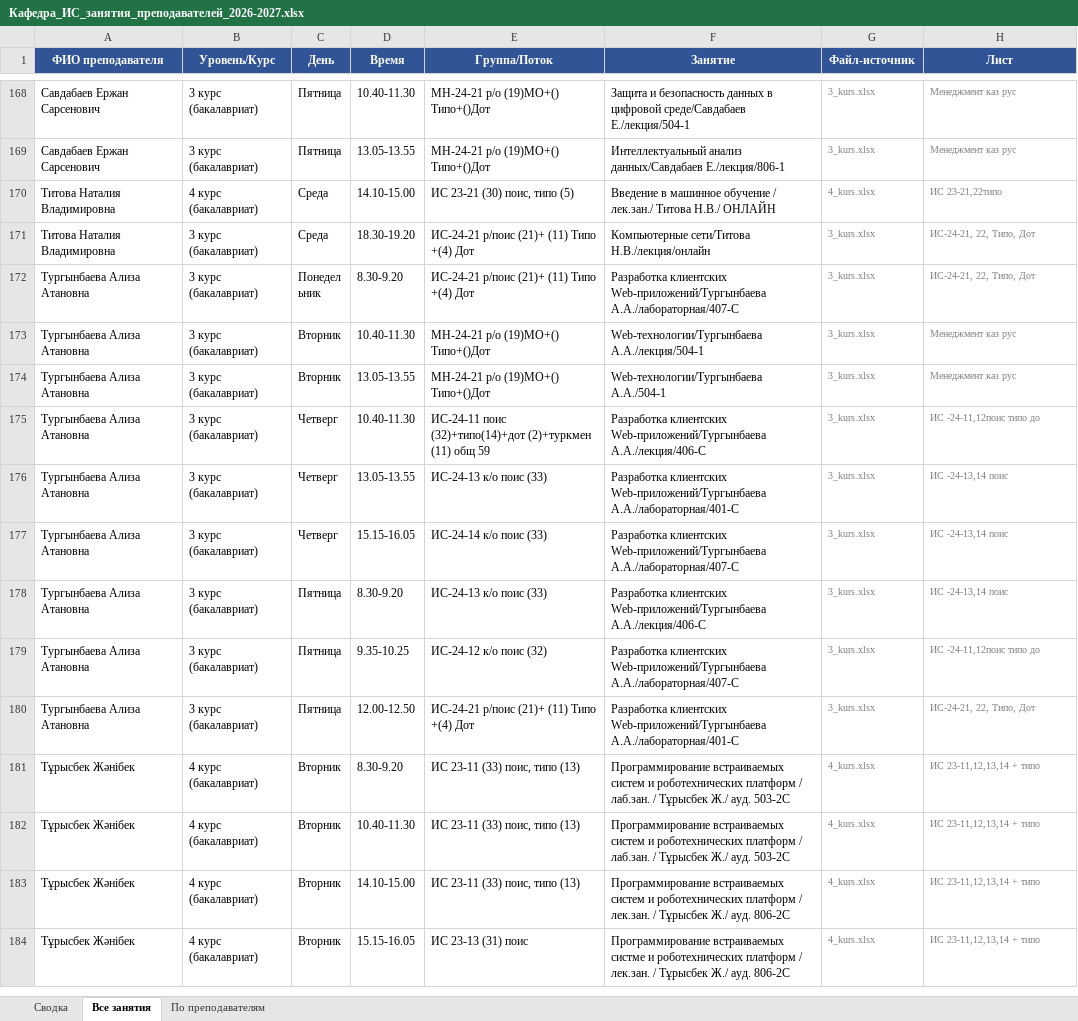
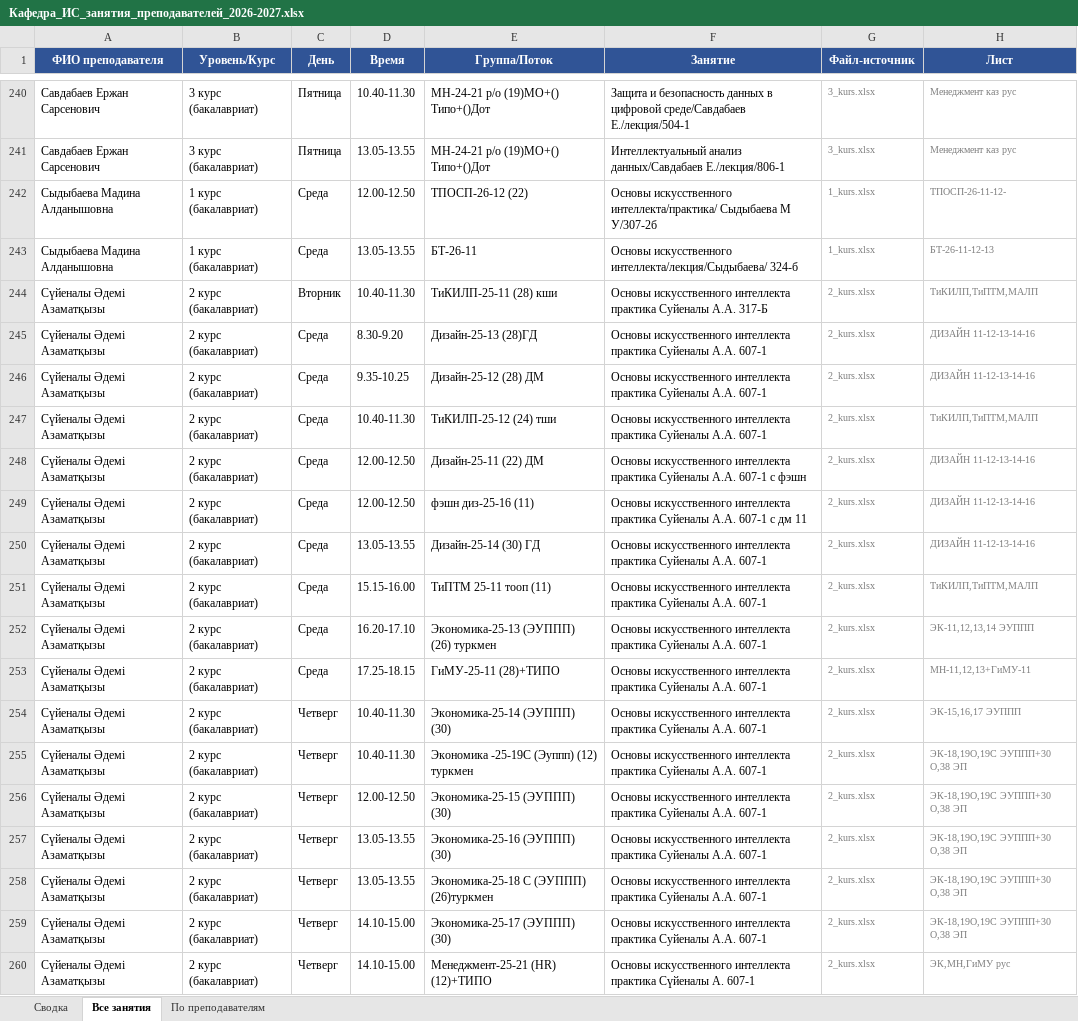
Before and after one commit to drashidinov/ATUscheduleIS, an Excel workbook: dist/Кафедра_ИС_занятия_преподавателей_2026-2027.xlsx, sheet Все занятия, drawn as a sheet; only a part is shown, gaps mark what is left out; the shorter side is filled out with more unchanged rows; values as stored, in another font and other column widths than the file's, no borders; the diff covers the shown part only; the diff names each change by its address in the sheet, - before the commit and + after, or states it on an @@ line.

```diff
--- a/dist/Кафедра_ИС_занятия_преподавателей_2026-2027.xlsx (sheet Все занятия)
+++ b/dist/Кафедра_ИС_занятия_преподавателей_2026-2027.xlsx (sheet Все занятия)
+row 242: Сыдыбаева Мадина Алданышовна | 1 курс (бакалавриат) | Среда | 12.00-12.50 | ТПОСП-26-12 (22) | Основы искусственного интеллекта/практика/ Сыдыбаева М У/307-2б | 1_kurs.xlsx | ТПОСП-26-11-12-
+row 243: Сыдыбаева Мадина Алданышовна | 1 курс (бакалавриат) | Среда | 13.05-13.55 | БТ-26-11 | Основы искусственного интеллекта/лекция/Сыдыбаева/ 324-б | 1_kurs.xlsx | БТ-26-11-12-13
+row 244: Сүйеналы Әдемі Азаматқызы | 2 курс (бакалавриат) | Вторник | 10.40-11.30 | ТиКИЛП-25-11 (28) кши | Основы искусственного интеллекта практика Суйеналы А.А. 317-Б | 2_kurs.xlsx | ТиКИЛП,ТиПТМ,МАЛП
+row 245: Сүйеналы Әдемі Азаматқызы | 2 курс (бакалавриат) | Среда | 8.30-9.20 | Дизайн-25-13 (28)ГД | Основы искусственного интеллекта практика Суйеналы А.А. 607-1 | 2_kurs.xlsx | ДИЗАЙН 11-12-13-14-16
+row 246: Сүйеналы Әдемі Азаматқызы | 2 курс (бакалавриат) | Среда | 9.35-10.25 | Дизайн-25-12 (28) ДМ | Основы искусственного интеллекта практика Суйеналы А.А. 607-1 | 2_kurs.xlsx | ДИЗАЙН 11-12-13-14-16
+row 247: Сүйеналы Әдемі Азаматқызы | 2 курс (бакалавриат) | Среда | 10.40-11.30 | ТиКИЛП-25-12 (24) тши | Основы искусственного интеллекта практика Суйеналы А.А. 607-1 | 2_kurs.xlsx | ТиКИЛП,ТиПТМ,МАЛП
+row 248: Сүйеналы Әдемі Азаматқызы | 2 курс (бакалавриат) | Среда | 12.00-12.50 | Дизайн-25-11 (22) ДМ | Основы искусственного интеллекта практика Суйеналы А.А. 607-1 с фэшн | 2_kurs.xlsx | ДИЗАЙН 11-12-13-14-16
+row 249: Сүйеналы Әдемі Азаматқызы | 2 курс (бакалавриат) | Среда | 12.00-12.50 | фэшн диз-25-16 (11) | Основы искусственного интеллекта практика Суйеналы А.А. 607-1 с дм 11 | 2_kurs.xlsx | ДИЗАЙН 11-12-13-14-16
+row 250: Сүйеналы Әдемі Азаматқызы | 2 курс (бакалавриат) | Среда | 13.05-13.55 | Дизайн-25-14 (30) ГД | Основы искусственного интеллекта практика Суйеналы А.А. 607-1 | 2_kurs.xlsx | ДИЗАЙН 11-12-13-14-16
+row 251: Сүйеналы Әдемі Азаматқызы | 2 курс (бакалавриат) | Среда | 15.15-16.00 | ТиПТМ 25-11 тооп (11) | Основы искусственного интеллекта практика Суйеналы А.А. 607-1 | 2_kurs.xlsx | ТиКИЛП,ТиПТМ,МАЛП
+row 252: Сүйеналы Әдемі Азаматқызы | 2 курс (бакалавриат) | Среда | 16.20-17.10 | Экономика-25-13 (ЭУППП) (26) туркмен | Основы искусственного интеллекта практика Суйеналы А.А. 607-1 | 2_kurs.xlsx | ЭК-11,12,13,14 ЭУППП
+row 253: Сүйеналы Әдемі Азаматқызы | 2 курс (бакалавриат) | Среда | 17.25-18.15 | ГиМУ-25-11 (28)+ТИПО | Основы искусственного интеллекта практика Суйеналы А.А. 607-1 | 2_kurs.xlsx | МН-11,12,13+ГиМУ-11
+row 254: Сүйеналы Әдемі Азаматқызы | 2 курс (бакалавриат) | Четверг | 10.40-11.30 | Экономика-25-14 (ЭУППП) (30) | Основы искусственного интеллекта практика Суйеналы А.А. 607-1 | 2_kurs.xlsx | ЭК-15,16,17 ЭУППП
+row 255: Сүйеналы Әдемі Азаматқызы | 2 курс (бакалавриат) | Четверг | 10.40-11.30 | Экономика -25-19С (Эуппп) (12) туркмен | Основы искусственного интеллекта практика Суйеналы А.А. 607-1 | 2_kurs.xlsx | ЭК-18,19О,19С ЭУППП+30 О,38 ЭП
+row 256: Сүйеналы Әдемі Азаматқызы | 2 курс (бакалавриат) | Четверг | 12.00-12.50 | Экономика-25-15 (ЭУППП) (30) | Основы искусственного интеллекта практика Суйеналы А.А. 607-1 | 2_kurs.xlsx | ЭК-18,19О,19С ЭУППП+30 О,38 ЭП
+row 257: Сүйеналы Әдемі Азаматқызы | 2 курс (бакалавриат) | Четверг | 13.05-13.55 | Экономика-25-16 (ЭУППП) (30) | Основы искусственного интеллекта практика Суйеналы А.А. 607-1 | 2_kurs.xlsx | ЭК-18,19О,19С ЭУППП+30 О,38 ЭП
+row 258: Сүйеналы Әдемі Азаматқызы | 2 курс (бакалавриат) | Четверг | 13.05-13.55 | Экономика-25-18 С (ЭУППП) (26)туркмен | Основы искусственного интеллекта практика Суйеналы А.А. 607-1 | 2_kurs.xlsx | ЭК-18,19О,19С ЭУППП+30 О,38 ЭП
+row 259: Сүйеналы Әдемі Азаматқызы | 2 курс (бакалавриат) | Четверг | 14.10-15.00 | Экономика-25-17 (ЭУППП) (30) | Основы искусственного интеллекта практика Суйеналы А.А. 607-1 | 2_kurs.xlsx | ЭК-18,19О,19С ЭУППП+30 О,38 ЭП
+row 260: Сүйеналы Әдемі Азаматқызы | 2 курс (бакалавриат) | Четверг | 14.10-15.00 | Менеджмент-25-21 (HR) (12)+ТИПО | Основы искусственного интеллекта практика Сүйеналы А. 607-1 | 2_kurs.xlsx | ЭК,МН,ГиМУ рус
```
Also changed, not shown: 116 added rows, 21 removed rows and 16 edited cells elsewhere in this sheet, sheet По преподавателям, sheet Сводка, 5 other files.
